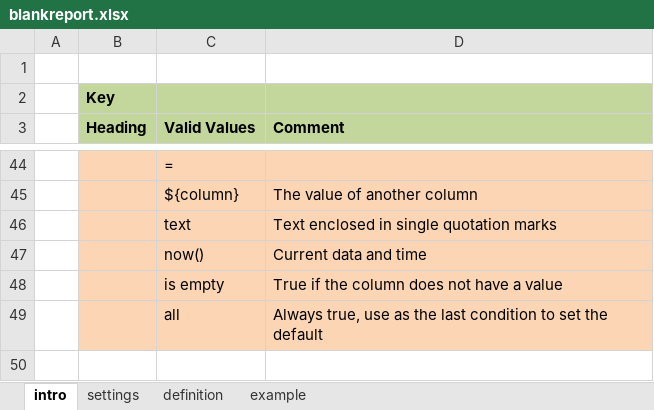
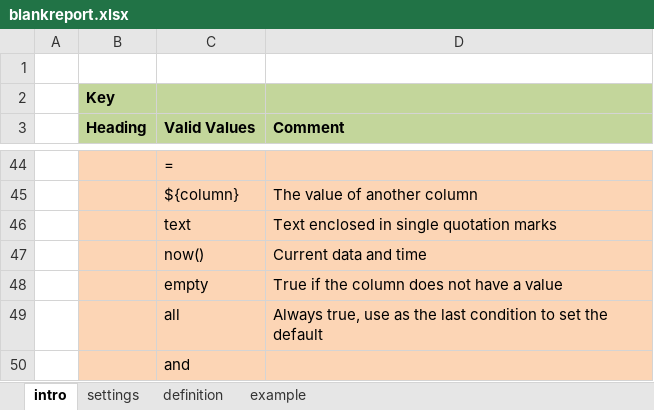
Before and after one commit to smap-consulting/smapserver, an Excel workbook: fieldManagerClient/WebContent/blankreport.xlsx, sheet intro, drawn as a sheet; only a part is shown, gaps mark what is left out; values as stored, in another font and other column widths than the file's, no borders; the diff names each change by its address in the sheet, - before the commit and + after, or states it on an @@ line.

Commit message:
Loads a custom report from a spreadsheet

```diff
--- a/fieldManagerClient/WebContent/blankreport.xlsx (sheet intro)
+++ b/fieldManagerClient/WebContent/blankreport.xlsx (sheet intro)
-C48 (Valid Values): is empty
+C48 (Valid Values): empty
+row 50:  |  | and
```
Also changed, not shown: 4 other files.
